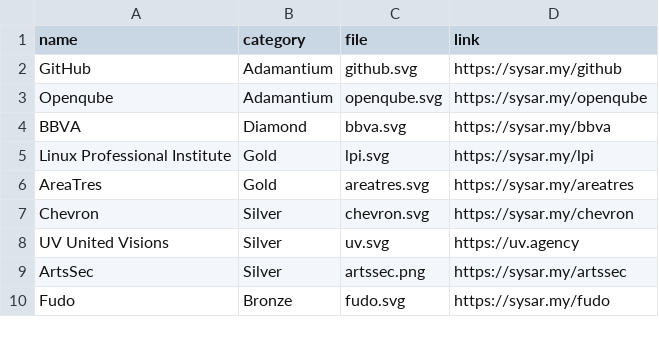
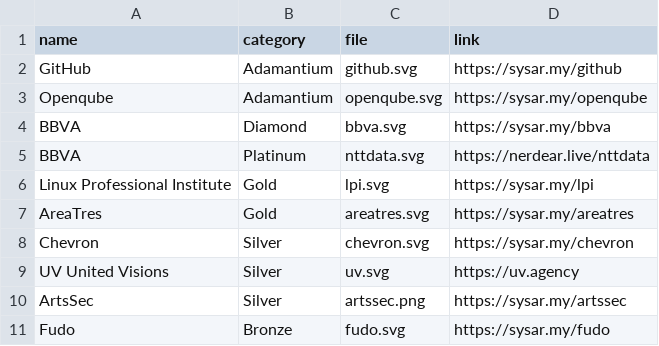
Before and after one commit to sysarmy/2024.nerdear.la, a CSV file: datasets/sponsors.csv, drawn as a sheet; only a part is shown; the diff names each change by its address in the sheet, - before the commit and + after, or states it on an @@ line.

Commit message:
Update sponsors.csv

```diff
--- a/datasets/sponsors.csv
+++ b/datasets/sponsors.csv
+row 5: BBVA | Platinum | nttdata.svg | https://nerdear.live/nttdata
```
